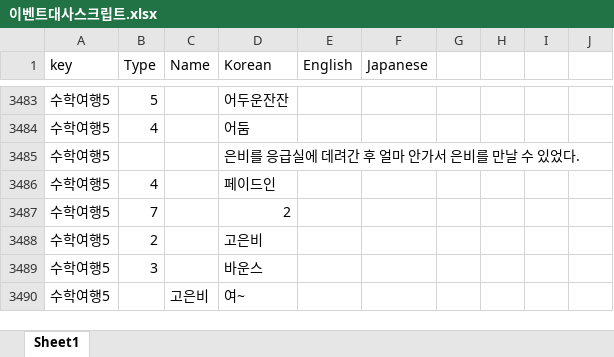
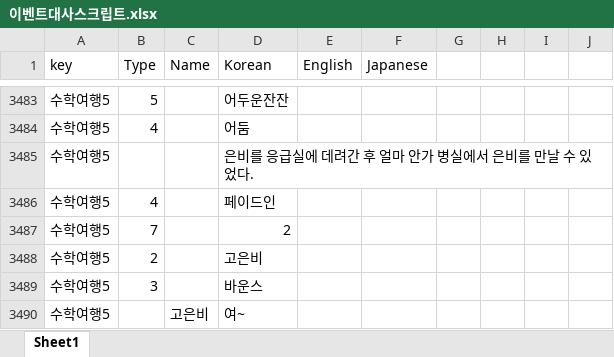
Before and after one commit to gtrash12/nerdgame, an Excel workbook: 이벤트대사스크립트.xlsx, sheet Sheet1, drawn as a sheet; only a part is shown, gaps mark what is left out; values as stored, in another font and other column widths than the file's, no borders; table styles not drawn; the diff covers the shown part only; the diff names each change by its address in the sheet, - before the commit and + after, or states it on an @@ line.

```diff
--- a/이벤트대사스크립트.xlsx (sheet Sheet1)
+++ b/이벤트대사스크립트.xlsx (sheet Sheet1)
-D3485 (Korean): 은비를 응급실에 데려간 후 얼마 안가서 은비를 만날 수 있었다.
+D3485 (Korean): 은비를 응급실에 데려간 후 얼마 안가 병실에서 은비를 만날 수 있었다.
```
Also changed, not shown: other rows of this sheet.
